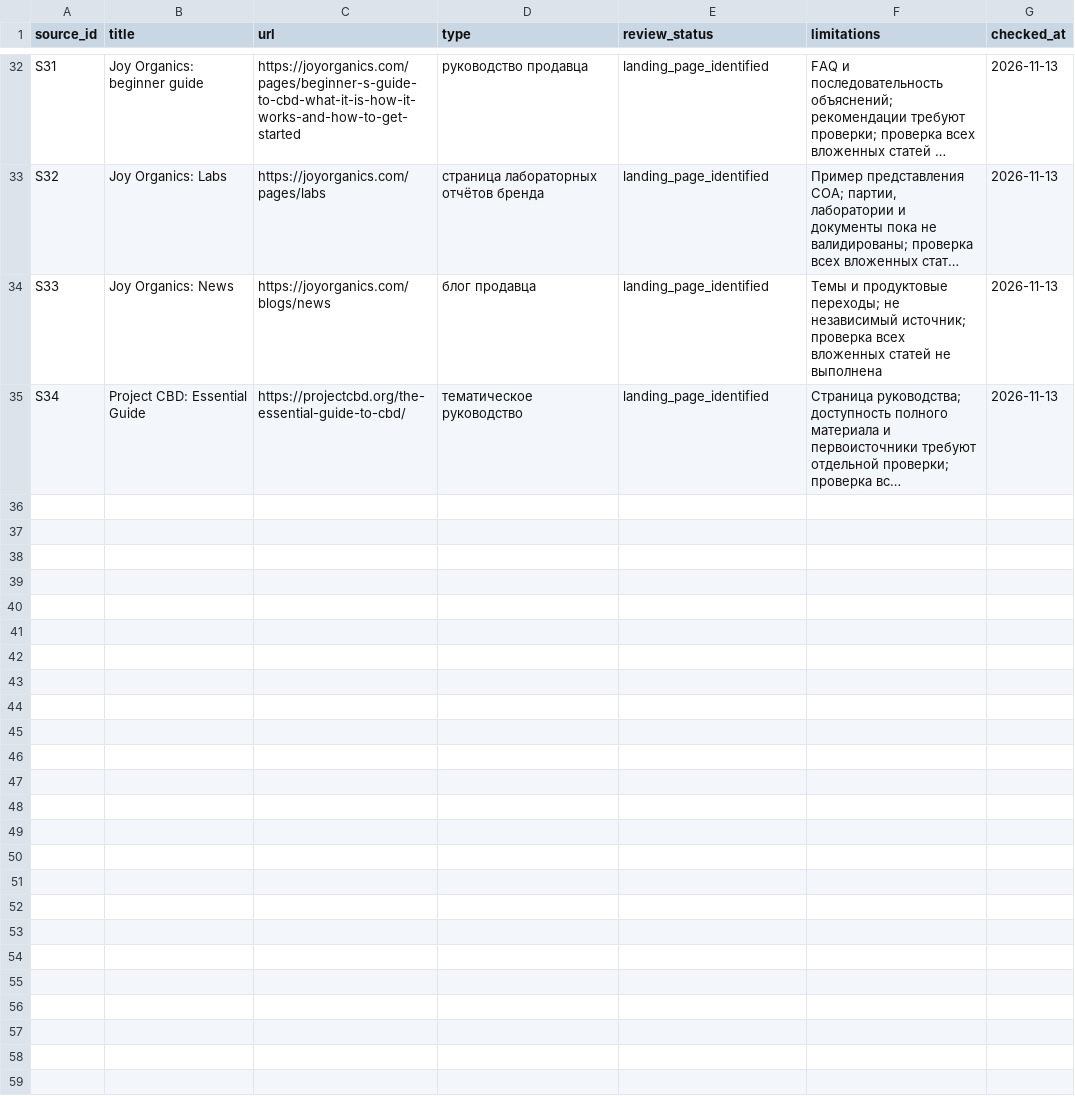
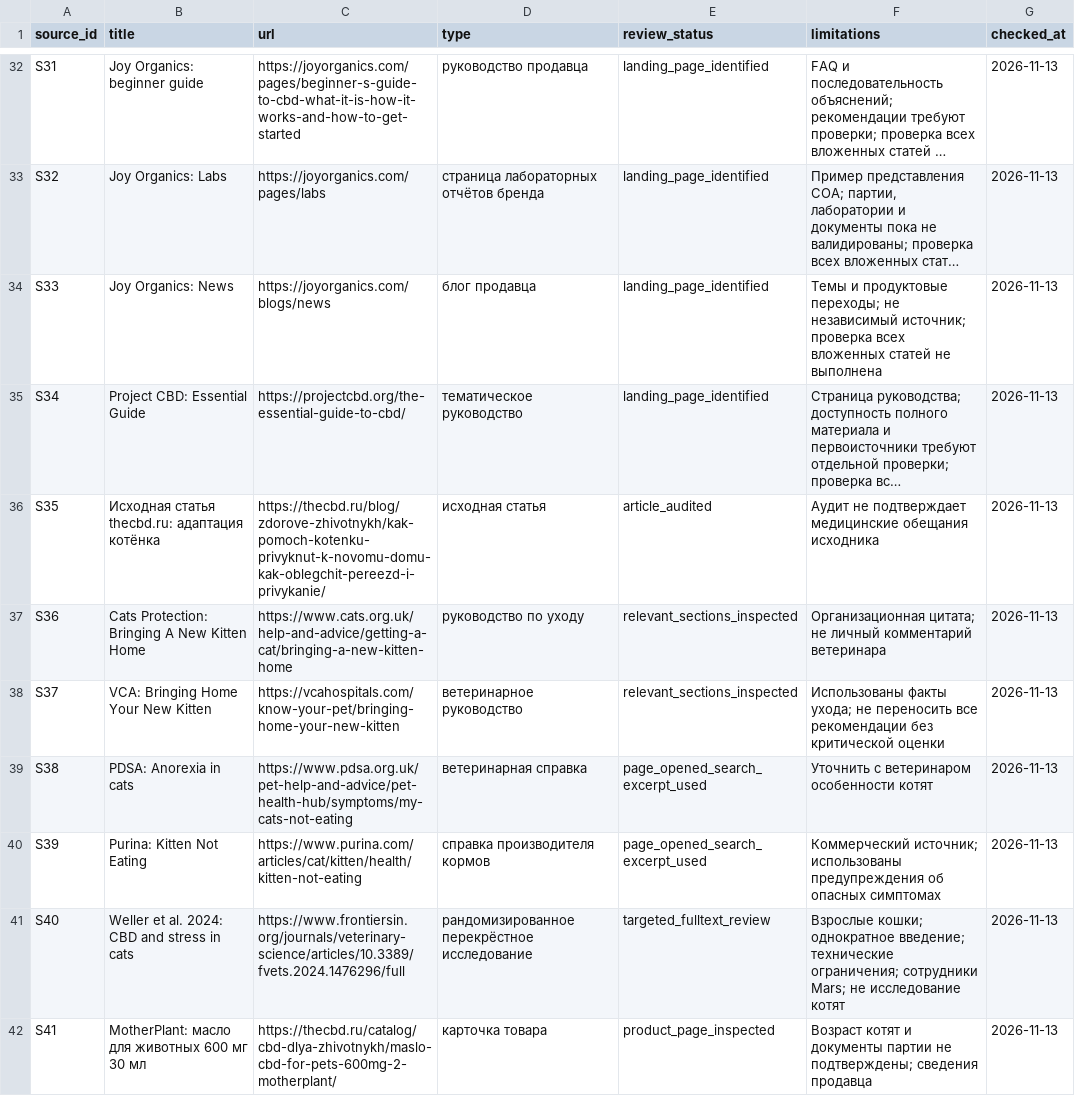
Before and after one commit to polinaMos01/thecbdru_blog, a CSV file: sources/catalog.csv, drawn as a sheet; only a part is shown, gaps mark what is left out; long unchanged cells end in …; the diff names each change by its address in the sheet, - before the commit and + after, or states it on an @@ line.

Commit message:
Draft first article rewrite on kitten adaptation with source audit and SEO brief

```diff
--- a/sources/catalog.csv
+++ b/sources/catalog.csv
+row 36: S35 | Исходная статья thecbd.ru: адаптация котёнка | https://thecbd.ru/blog/zdorove-zhivotnykh/kak-pomoch-kotenku-privyknut-k-novomu-domu-kak-oblegchit-pereezd-i-privykanie/ | исходная статья | article_audited | Аудит не подтверждает медицинские обещания исходника | 2026-11-13
+row 37: S36 | Cats Protection: Bringing A New Kitten Home | https://www.cats.org.uk/help-and-advice/getting-a-cat/bringing-a-new-kitten-home | руководство по уходу | relevant_sections_inspected | Организационная цитата; не личный комментарий ветеринара | 2026-11-13
+row 38: S37 | VCA: Bringing Home Your New Kitten | https://vcahospitals.com/know-your-pet/bringing-home-your-new-kitten | ветеринарное руководство | relevant_sections_inspected | Использованы факты ухода; не переносить все рекомендации без критической оценки | 2026-11-13
+row 39: S38 | PDSA: Anorexia in cats | https://www.pdsa.org.uk/pet-help-and-advice/pet-health-hub/symptoms/my-cats-not-eating | ветеринарная справка | page_opened_search_excerpt_used | Уточнить с ветеринаром особенности котят | 2026-11-13
+row 40: S39 | Purina: Kitten Not Eating | https://www.purina.com/articles/cat/kitten/health/kitten-not-eating | справка производителя кормов | page_opened_search_excerpt_used | Коммерческий источник; использованы предупреждения об опасных симптомах | 2026-11-13
+row 41: S40 | Weller et al. 2024: CBD and stress in cats | https://www.frontiersin.org/journals/veterinary-science/articles/10.3389/fvets.2024.1476296/full | рандомизированное перекрёстное исследование | targeted_fulltext_review | Взрослые кошки; однократное введение; технические ограничения; сотрудники Mars; не исследование котят | 2026-11-13
+row 42: S41 | MotherPlant: масло для животных 600 мг 30 мл | https://thecbd.ru/catalog/cbd-dlya-zhivotnykh/maslo-cbd-for-pets-600mg-2-motherplant/ | карточка товара | product_page_inspected | Возраст котят и документы партии не подтверждены; сведения продавца | 2026-11-13
```
Also changed, not shown: evidence/claims.csv, migration/articles.csv, 6 other files.
